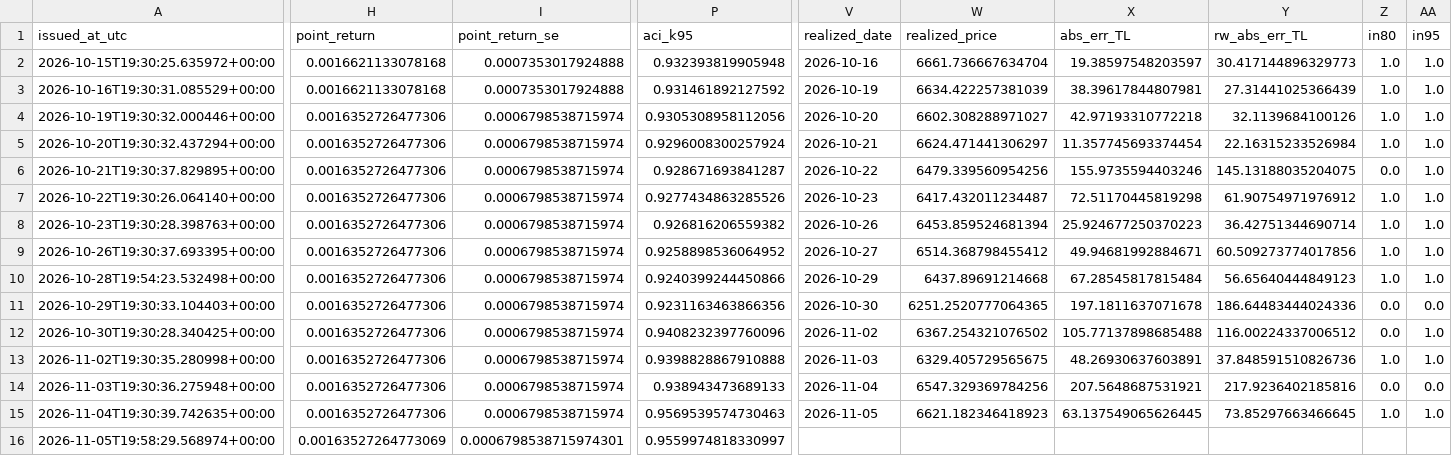
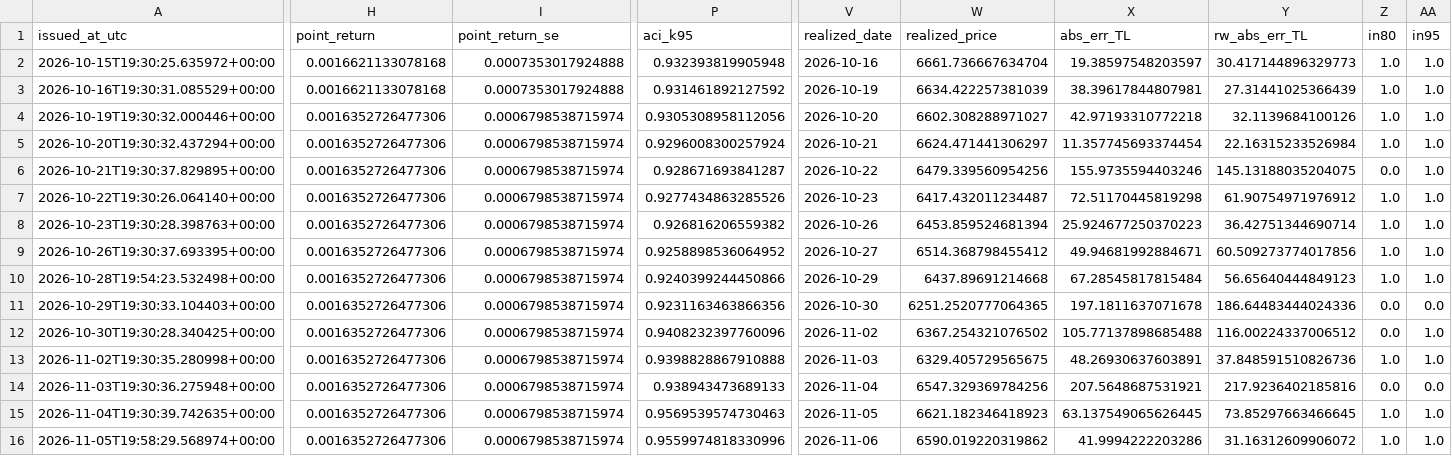
Before and after one commit to 03betulpehlivan/turkey-gold-price-forecast, a CSV file: research/live/forecast_log.csv, drawn as a sheet; only a part is shown, gaps mark what is left out; the diff names each change by its address in the sheet, - before the commit and + after, or states it on an @@ line.

Commit message:
Canli tahmin 2026-11-12: tahmin zamani disinda; tahmin YOK

```diff
--- a/research/live/forecast_log.csv
+++ b/research/live/forecast_log.csv
-H16 (point_return): 0.00163527264773069
+H16 (point_return): 0.0016352726477306
-I16 (point_return_se): 0.0006798538715974301
+I16 (point_return_se): 0.0006798538715974
-P16 (aci_k95): 0.9559974818330997
+P16 (aci_k95): 0.9559974818330996
-V16 (realized_date): (empty)
+V16 (realized_date): 2026-11-06
-W16 (realized_price): (empty)
+W16 (realized_price): 6590.019220319862
-X16 (abs_err_TL): (empty)
+X16 (abs_err_TL): 41.9994222203286
-Y16 (rw_abs_err_TL): (empty)
+Y16 (rw_abs_err_TL): 31.16312609906072
-Z16 (in80): (empty)
+Z16 (in80): 1.0
-AA16 (in95): (empty)
+AA16 (in95): 1.0
```
